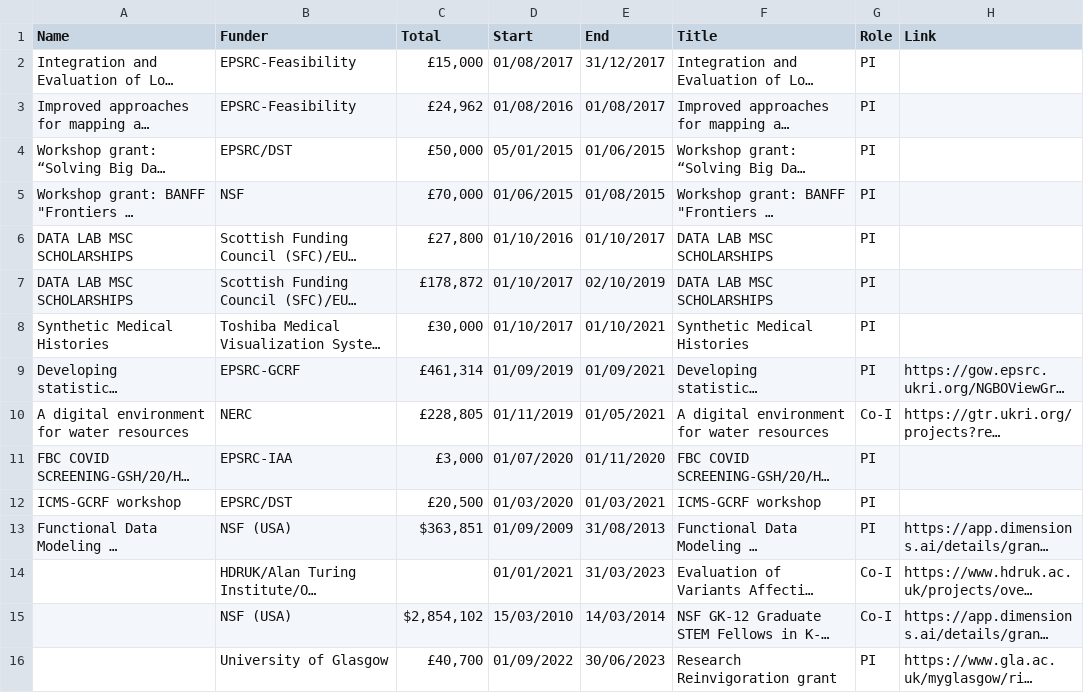
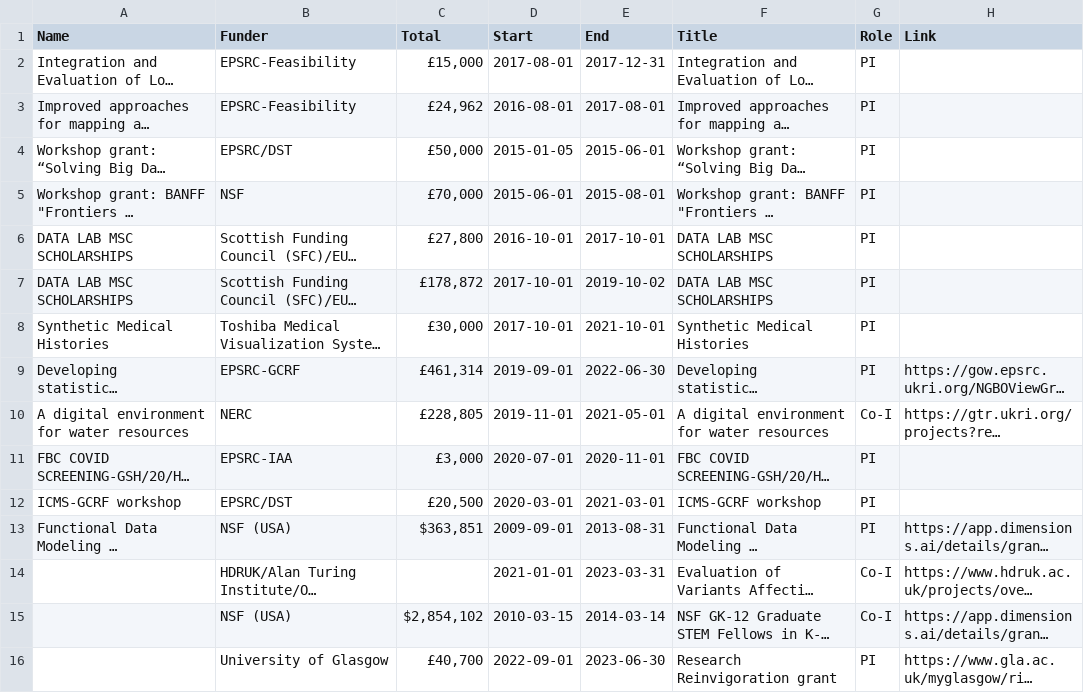
Before and after one commit to surajitstat/surajitstat.github.io, a CSV file: _data/grants.csv, drawn as a sheet; long unchanged cells end in …; the diff names each change by its address in the sheet, - before the commit and + after, or states it on an @@ line.

Commit message:
grants design change

```diff
--- a/_data/grants.csv
+++ b/_data/grants.csv
-D2 (Start): 01/08/2017
+D2 (Start): 2017-08-01
-E2 (End): 31/12/2017
+E2 (End): 2017-12-31
-D3 (Start): 01/08/2016
+D3 (Start): 2016-08-01
-E3 (End): 01/08/2017
+E3 (End): 2017-08-01
-D4 (Start): 05/01/2015
+D4 (Start): 2015-01-05
-E4 (End): 01/06/2015
+E4 (End): 2015-06-01
-D5 (Start): 01/06/2015
+D5 (Start): 2015-06-01
-E5 (End): 01/08/2015
+E5 (End): 2015-08-01
-D6 (Start): 01/10/2016
+D6 (Start): 2016-10-01
-E6 (End): 01/10/2017
+E6 (End): 2017-10-01
-D7:D8 (Start): 01/10/2017
+D7:D8 (Start): 2017-10-01
-E7 (End): 02/10/2019
+E7 (End): 2019-10-02
-E8 (End): 01/10/2021
+E8 (End): 2021-10-01
-D9 (Start): 01/09/2019
+D9 (Start): 2019-09-01
-E9 (End): 01/09/2021
+E9 (End): 2022-06-30
-D10 (Start): 01/11/2019
+D10 (Start): 2019-11-01
-E10 (End): 01/05/2021
+E10 (End): 2021-05-01
-D11 (Start): 01/07/2020
+D11 (Start): 2020-07-01
-E11 (End): 01/11/2020
+E11 (End): 2020-11-01
-D12 (Start): 01/03/2020
+D12 (Start): 2020-03-01
-E12 (End): 01/03/2021
+E12 (End): 2021-03-01
-D13 (Start): 01/09/2009
+D13 (Start): 2009-09-01
-E13 (End): 31/08/2013
+E13 (End): 2013-08-31
-D14 (Start): 01/01/2021
+D14 (Start): 2021-01-01
-E14 (End): 31/03/2023
+E14 (End): 2023-03-31
-D15 (Start): 15/03/2010
+D15 (Start): 2010-03-15
-E15 (End): 14/03/2014
+E15 (End): 2014-03-14
-D16 (Start): 01/09/2022
+D16 (Start): 2022-09-01
-E16 (End): 30/06/2023
+E16 (End): 2023-06-30
```
Also changed, not shown: 3 other files.
